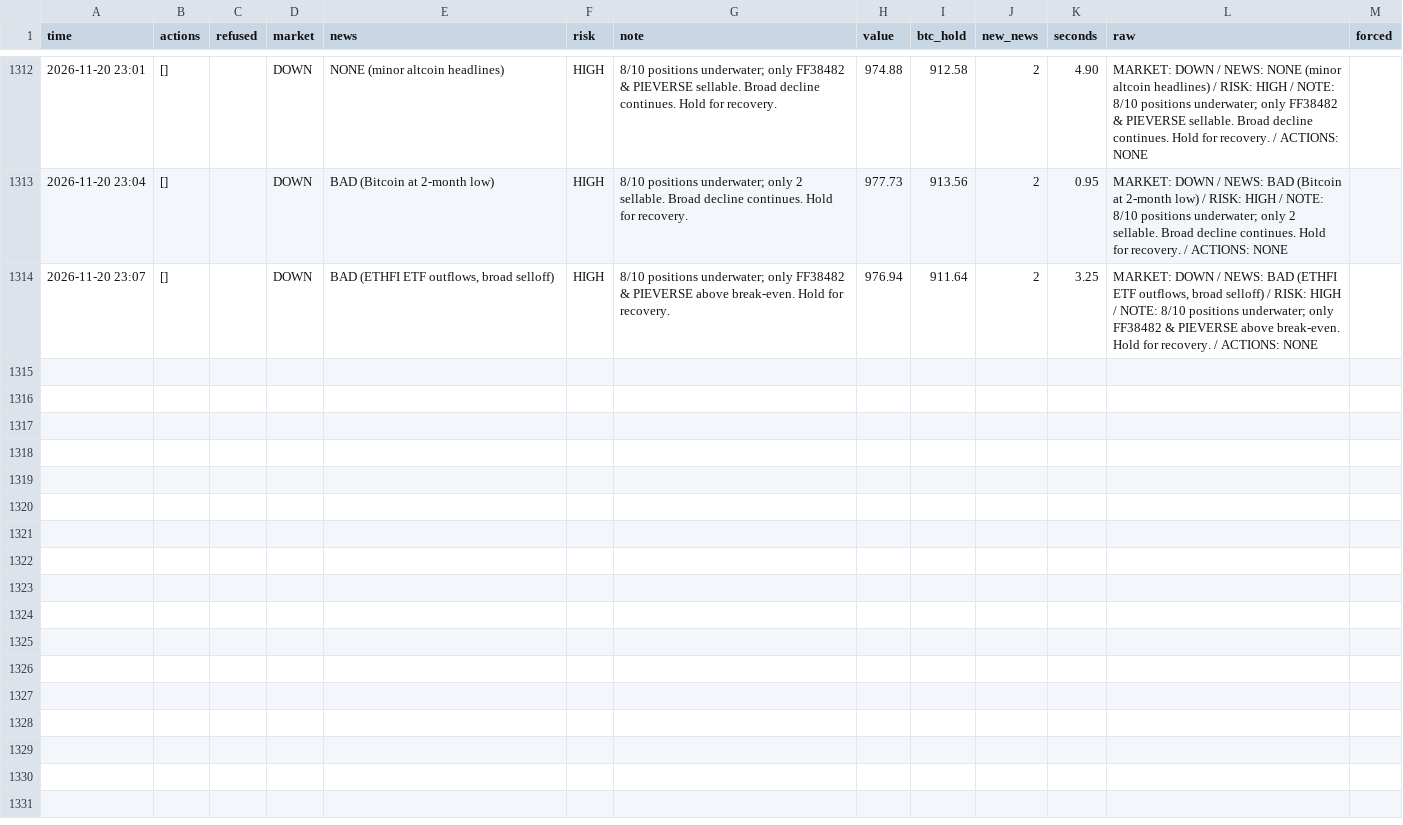
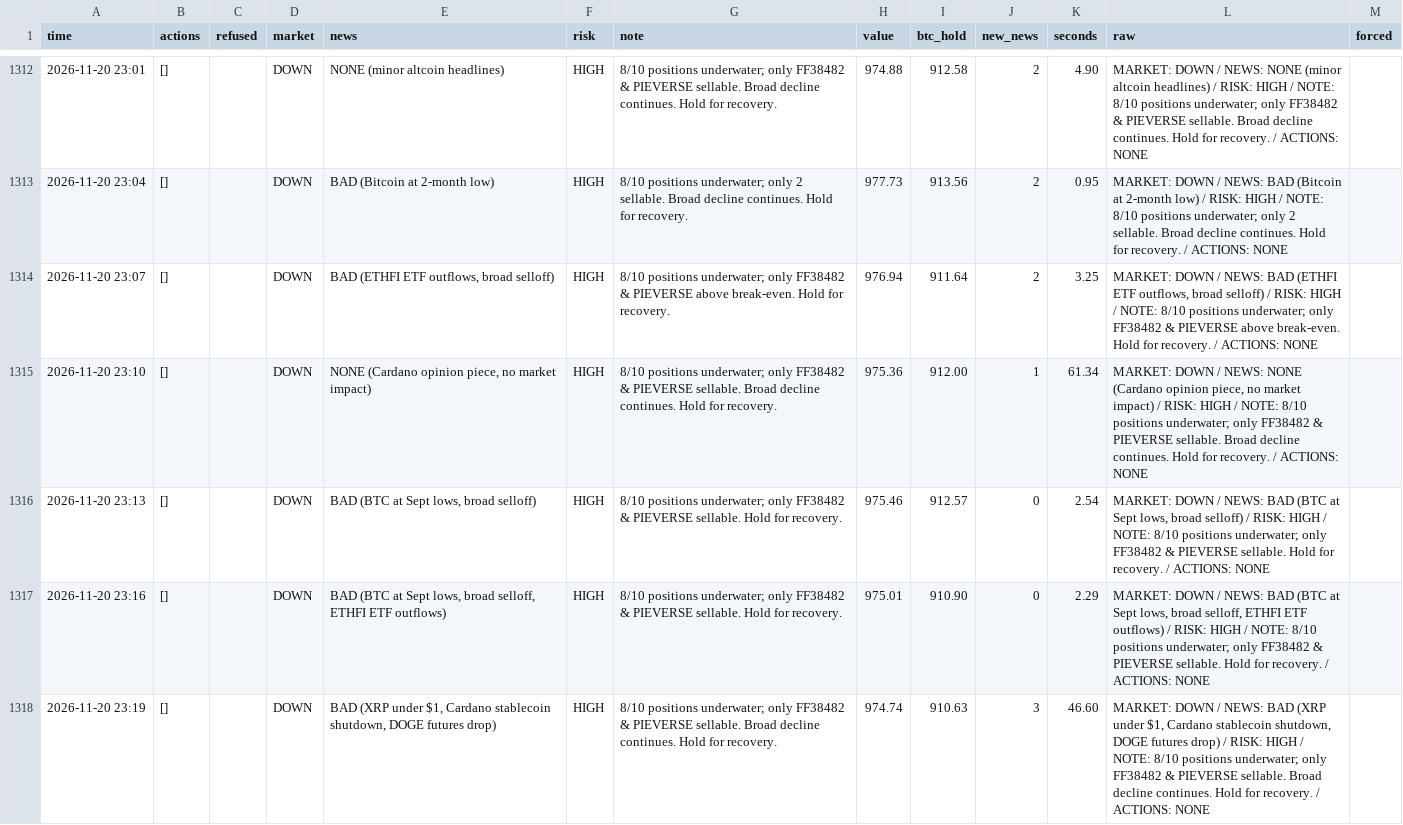
Before and after one commit to osofat100-cmyk/Machine-, a CSV file: crypto/answers_1m_every3_v4b_ultrafast.csv, drawn as a sheet; only a part is shown, gaps mark what is left out; the diff covers the shown part only; the diff names each change by its address in the sheet, - before the commit and + after, or states it on an @@ line.

```diff
--- a/crypto/answers_1m_every3_v4b_ultrafast.csv
+++ b/crypto/answers_1m_every3_v4b_ultrafast.csv
+row 1315: 2026-11-20 23:10 | [] |  | DOWN | NONE (Cardano opinion piece, no market impact) | HIGH | 8/10 positions underwater; only FF38482 & PIEVERSE sellable. Broad decline continues. Hold for recovery. | 975.36 | 912.00 | 1 | 61.34 | MARKET: DOWN / NEWS: NONE (Cardano opinion piece, no market impact) / RISK: HIGH / NOTE: 8/10 positions underwater; only FF38482 & PIEVERSE sellable. Broad decline continues. Hold for recovery. / ACTIONS: NONE
+row 1316: 2026-11-20 23:13 | [] |  | DOWN | BAD (BTC at Sept lows, broad selloff) | HIGH | 8/10 positions underwater; only FF38482 & PIEVERSE sellable. Hold for recovery. | 975.46 | 912.57 | 0 | 2.54 | MARKET: DOWN / NEWS: BAD (BTC at Sept lows, broad selloff) / RISK: HIGH / NOTE: 8/10 positions underwater; only FF38482 & PIEVERSE sellable. Hold for recovery. / ACTIONS: NONE
+row 1317: 2026-11-20 23:16 | [] |  | DOWN | BAD (BTC at Sept lows, broad selloff, ETHFI ETF outflows) | HIGH | 8/10 positions underwater; only FF38482 & PIEVERSE sellable. Hold for recovery. | 975.01 | 910.90 | 0 | 2.29 | MARKET: DOWN / NEWS: BAD (BTC at Sept lows, broad selloff, ETHFI ETF outflows) / RISK: HIGH / NOTE: 8/10 positions underwater; only FF38482 & PIEVERSE sellable. Hold for recovery. / ACTIONS: NONE
+row 1318: 2026-11-20 23:19 | [] |  | DOWN | BAD (XRP under $1, Cardano stablecoin shutdown, DOGE futures drop) | HIGH | 8/10 positions underwater; only FF38482 & PIEVERSE sellable. Broad decline continues. Hold for recovery. | 974.74 | 910.63 | 3 | 46.60 | MARKET: DOWN / NEWS: BAD (XRP under $1, Cardano stablecoin shutdown, DOGE futures drop) / RISK: HIGH / NOTE: 8/10 positions underwater; only FF38482 & PIEVERSE sellable. Broad decline continues. Hold for recovery. / ACTIONS: NONE
```
Also changed, not shown: 11 added rows elsewhere in this file, crypto/answers_1m_every10_v4a_ultrafast.csv, crypto/answers_1m_every10_v4b_ultrafast.csv, 17 other files.
